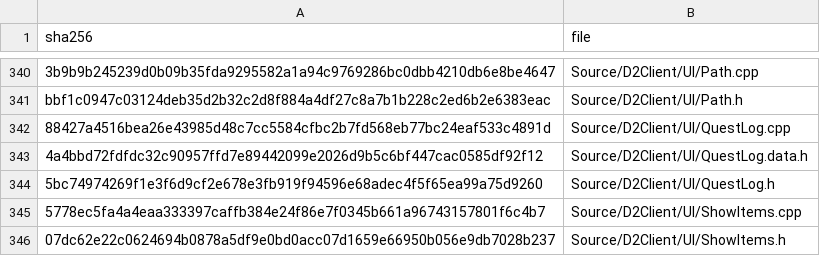
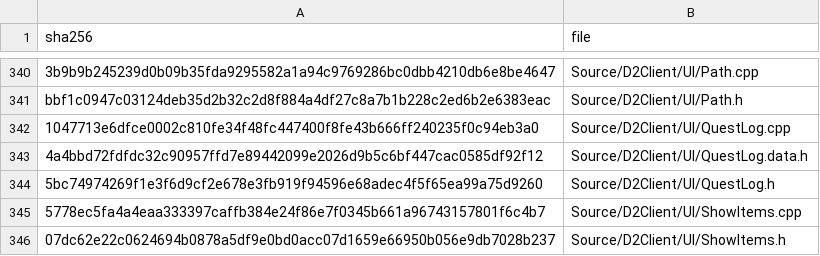
Before and after one commit to jaenster/redivivus, a TSV file: asm_matching/msvc8/translated/sources.tsv, drawn as a sheet; only a part is shown, gaps mark what is left out; the diff names each change by its address in the sheet, - before the commit and + after, or states it on an @@ line.

Commit message:
fix: QUESTLOG_SpawnZooDummyMonsters (0x004a3150) MATCH from the asm
The monster GUID is chosen with the -1-first if/else into a local and
stored once; the loop stays a guarded do/while over an int counter.

```diff
--- a/asm_matching/msvc8/translated/sources.tsv
+++ b/asm_matching/msvc8/translated/sources.tsv
-A342 (sha256): 88427a4516bea26e43985d48c7cc5584cfbc2b7fd568eb77bc24eaf533c4891d
+A342 (sha256): 1047713e6dfce0002c810fe34f48fc447400f8fe43b666ff240235f0c94eb3a0
```
Also changed, not shown: 2 other files.
